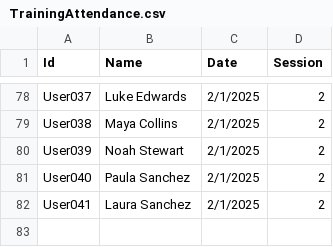
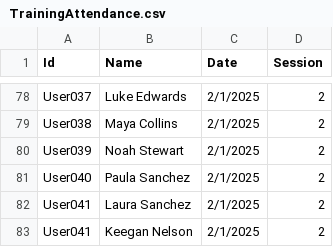
Before and after one commit to Juanforero26/POC-Workflow, a CSV file: TrainingAttendance.csv, drawn as a sheet; only a part is shown, gaps mark what is left out.

Commit message:
Keegan is cool

```diff
--- a/TrainingAttendance.csv
+++ b/TrainingAttendance.csv
@@ -82 +82,2 @@ User040,Paula Sanchez,2/1/2025,2
 User041,Laura Sanchez,2/1/2025,2
+User041,Keegan Nelson,2/1/2025,2
```
